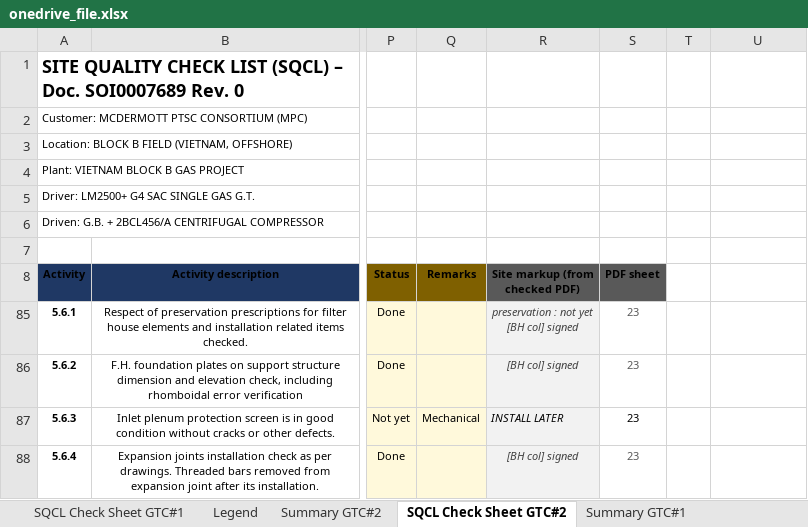
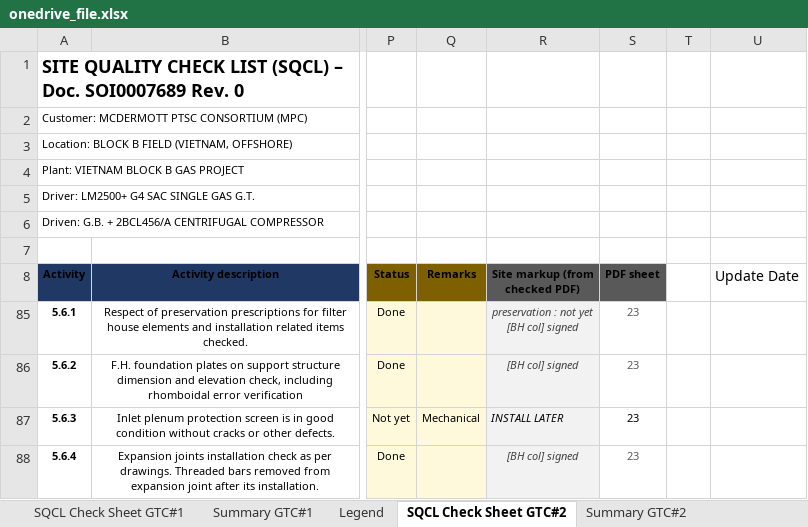
Before and after one commit to vubadien1983-droid/sqcl-dashboard, an Excel workbook: onedrive_file.xlsx, sheet SQCL Check Sheet GTC#2, drawn as a sheet; only a part is shown, gaps mark what is left out; values as stored, in another font and other column widths than the file's, no borders; conditional formats not drawn; the diff names each change by its address in the sheet, - before the commit and + after, or states it on an @@ line.

```diff
--- a/onedrive_file.xlsx (sheet SQCL Check Sheet GTC#2)
+++ b/onedrive_file.xlsx (sheet SQCL Check Sheet GTC#2)
@@ sheet tab order changed: SQCL Check Sheet GTC#1 | Summary GTC#1 | Legend | SQCL Check Sheet GTC#2 | Summary GTC#2 @@
-U8: (empty)
+U8: Update Date
```
Also changed, not shown: sheet Summary GTC#1, sheet SQCL Check Sheet GTC#1, hidden cells, 2 other files.
